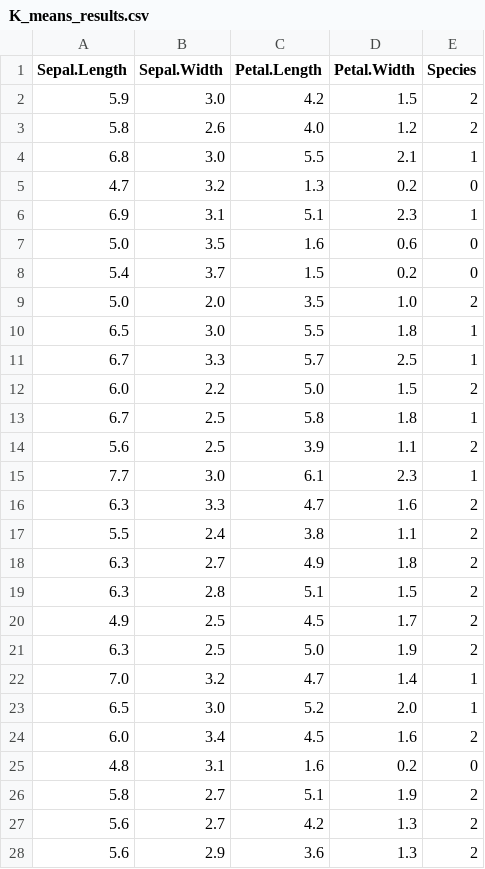
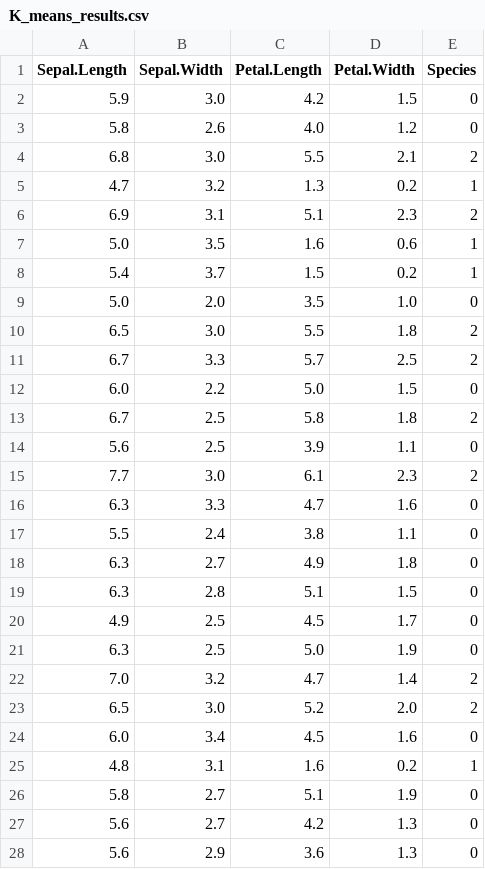
Before and after one commit to ColonelFan/Progects, a CSV file: K_means_results.csv, drawn as a sheet; only a part is shown; the diff covers the shown part only.

```diff
--- a/K_means_results.csv
+++ b/K_means_results.csv
@@ -1,28 +1,28 @@
 Sepal.Length,Sepal.Width,Petal.Length,Petal.Width,Species
-5.9,3.0,4.2,1.5,2
-5.8,2.6,4.0,1.2,2
-6.8,3.0,5.5,2.1,1
-4.7,3.2,1.3,0.2,0
-6.9,3.1,5.1,2.3,1
-5.0,3.5,1.6,0.6,0
-5.4,3.7,1.5,0.2,0
-5.0,2.0,3.5,1.0,2
-6.5,3.0,5.5,1.8,1
-6.7,3.3,5.7,2.5,1
-6.0,2.2,5.0,1.5,2
-6.7,2.5,5.8,1.8,1
-5.6,2.5,3.9,1.1,2
-7.7,3.0,6.1,2.3,1
-6.3,3.3,4.7,1.6,2
-5.5,2.4,3.8,1.1,2
-6.3,2.7,4.9,1.8,2
-6.3,2.8,5.1,1.5,2
-4.9,2.5,4.5,1.7,2
-6.3,2.5,5.0,1.9,2
-7.0,3.2,4.7,1.4,1
-6.5,3.0,5.2,2.0,1
-6.0,3.4,4.5,1.6,2
-4.8,3.1,1.6,0.2,0
-5.8,2.7,5.1,1.9,2
-5.6,2.7,4.2,1.3,2
-5.6,2.9,3.6,1.3,2
+5.9,3.0,4.2,1.5,0
+5.8,2.6,4.0,1.2,0
+6.8,3.0,5.5,2.1,2
+4.7,3.2,1.3,0.2,1
+6.9,3.1,5.1,2.3,2
+5.0,3.5,1.6,0.6,1
+5.4,3.7,1.5,0.2,1
+5.0,2.0,3.5,1.0,0
+6.5,3.0,5.5,1.8,2
+6.7,3.3,5.7,2.5,2
+6.0,2.2,5.0,1.5,0
+6.7,2.5,5.8,1.8,2
+5.6,2.5,3.9,1.1,0
+7.7,3.0,6.1,2.3,2
+6.3,3.3,4.7,1.6,0
+5.5,2.4,3.8,1.1,0
+6.3,2.7,4.9,1.8,0
+6.3,2.8,5.1,1.5,0
+4.9,2.5,4.5,1.7,0
+6.3,2.5,5.0,1.9,0
+7.0,3.2,4.7,1.4,2
+6.5,3.0,5.2,2.0,2
+6.0,3.4,4.5,1.6,0
+4.8,3.1,1.6,0.2,1
+5.8,2.7,5.1,1.9,0
+5.6,2.7,4.2,1.3,0
+5.6,2.9,3.6,1.3,0
```
Also changed, not shown: 85 edited cells elsewhere in this file, PCA_results.csv, SVD_results.csv, 19 other files.
